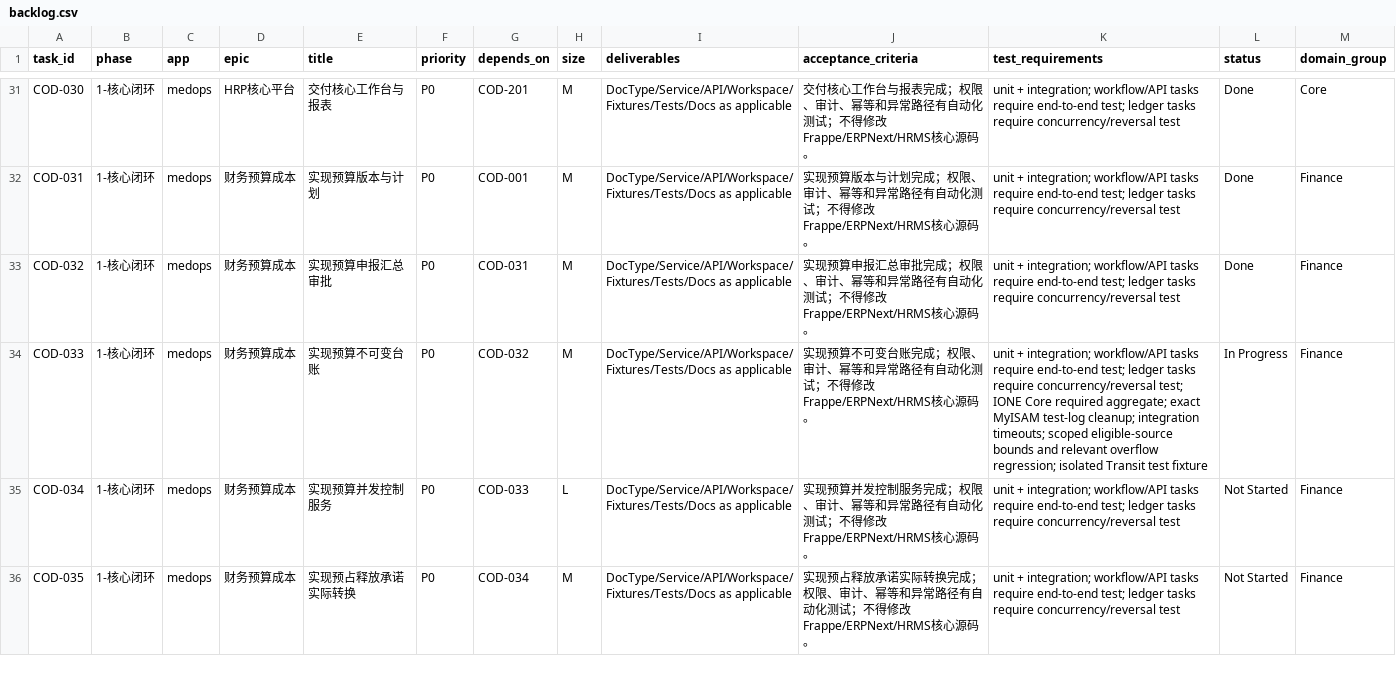
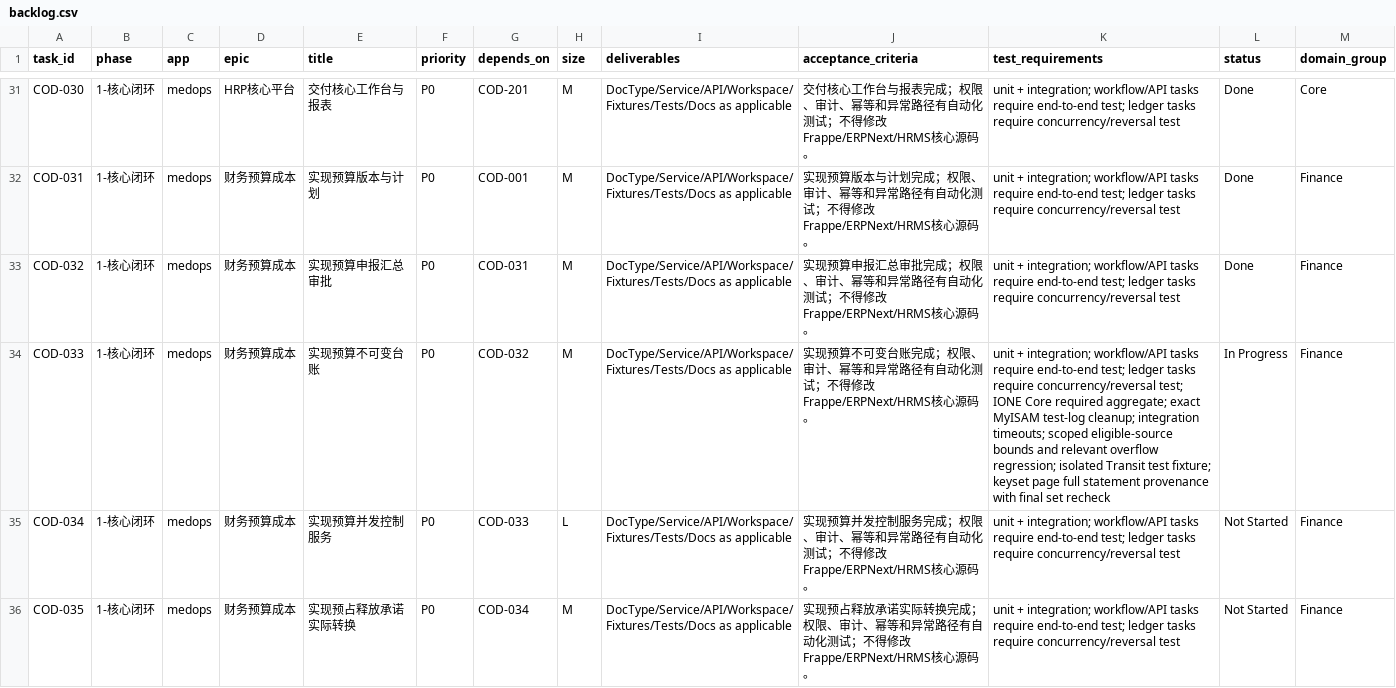
Before and after one commit to jerry317395616/medops, a CSV file: backlog/backlog.csv, drawn as a sheet; only a part is shown, gaps mark what is left out.

Commit message:
Page complete statement source batches

```diff
--- a/backlog/backlog.csv
+++ b/backlog/backlog.csv
@@ -33,3 +33,3 @@ COD-031,1-核心闭环,medops,财务预算成本,实现预算版本与计划,P0,
 COD-032,1-核心闭环,medops,财务预算成本,实现预算申报汇总审批,P0,COD-031,M,DocType/Service/API/Workspace/Fixtures/Tests/Docs as applicable,实现预算申报汇总审批完成；权限、审计、幂等和异常路径有自动化测试；不得修改Frappe/ERPNext/HRMS核心源码。,unit + integration; workflow/API tasks require end-to-end test; ledger tasks require concurrency/reversal test,Done,Finance
-COD-033,1-核心闭环,medops,财务预算成本,实现预算不可变台账,P0,COD-032,M,DocType/Service/API/Workspace/Fixtures/Tests/Docs as applicable,实现预算不可变台账完成；权限、审计、幂等和异常路径有自动化测试；不得修改Frappe/ERPNext/HRMS核心源码。,unit + integration; workflow/API tasks require end-to-end test; ledger tasks require concurrency/reversal test; IONE Core required aggregate; exact MyISAM test-log cleanup; integration timeouts; scoped eligible-source bounds and relevant overflow regression; isolated Transit test fixture,In Progress,Finance
+COD-033,1-核心闭环,medops,财务预算成本,实现预算不可变台账,P0,COD-032,M,DocType/Service/API/Workspace/Fixtures/Tests/Docs as applicable,实现预算不可变台账完成；权限、审计、幂等和异常路径有自动化测试；不得修改Frappe/ERPNext/HRMS核心源码。,unit + integration; workflow/API tasks require end-to-end test; ledger tasks require concurrency/reversal test; IONE Core required aggregate; exact MyISAM test-log cleanup; integration timeouts; scoped eligible-source bounds and relevant overflow regression; isolated Transit test fixture; keyset page full statement provenance with final set recheck,In Progress,Finance
 COD-034,1-核心闭环,medops,财务预算成本,实现预算并发控制服务,P0,COD-033,L,DocType/Service/API/Workspace/Fixtures/Tests/Docs as applicable,实现预算并发控制服务完成；权限、审计、幂等和异常路径有自动化测试；不得修改Frappe/ERPNext/HRMS核心源码。,unit + integration; workflow/API tasks require end-to-end test; ledger tasks require concurrency/reversal test,Not Started,Finance
```
Also changed, not shown: 9 other files.
